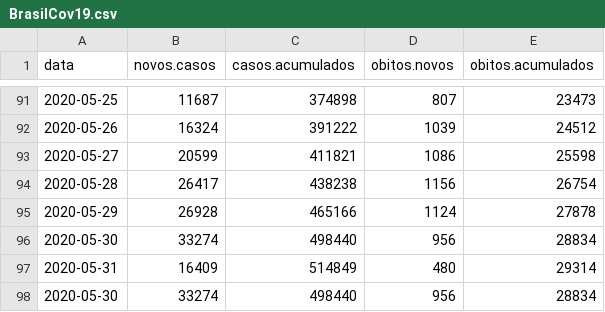
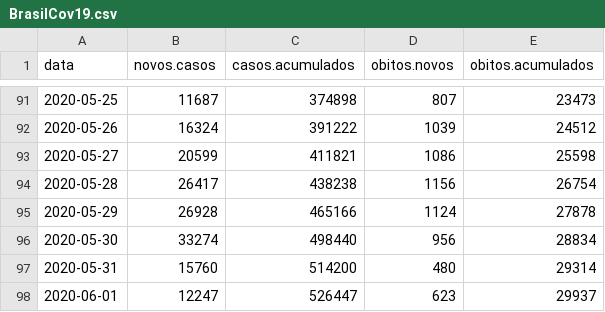
Before and after one commit to covid19br/reports, a CSV file: dados/BrasilCov19.csv, drawn as a sheet; only a part is shown, gaps mark what is left out.

```diff
--- a/dados/BrasilCov19.csv
+++ b/dados/BrasilCov19.csv
@@ -96,3 +96,3 @@
 2020-05-30,33274,498440,956,28834
-2020-05-31,16409,514849,480,29314
-2020-05-30,33274,498440,956,28834
+2020-05-31,15760,514200,480,29314
+2020-06-01,12247,526447,623,29937
```
Also changed, not shown: dados/EstadosCov19.csv, 2 other files.
